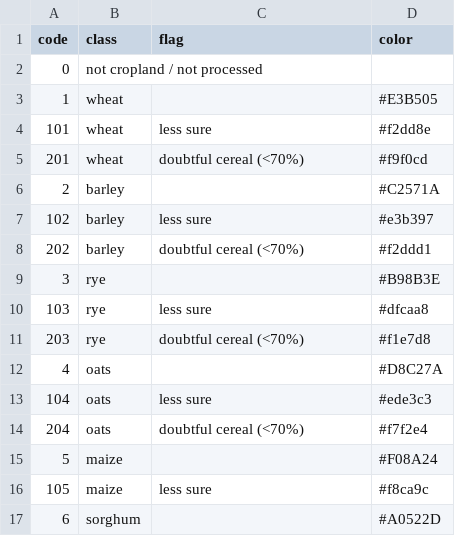
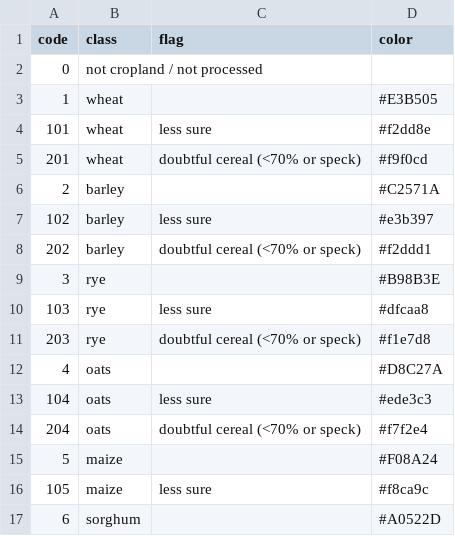
Before and after one commit to rawazrauf/iraq-farms-health, a CSV file: crops/2026/legend.csv, drawn as a sheet; only a part is shown.

```diff
--- a/crops/2026/legend.csv
+++ b/crops/2026/legend.csv
@@ -4,12 +4,12 @@ code,class,flag,color
 101,wheat,less sure,#f2dd8e
-201,wheat,doubtful cereal (<70%),#f9f0cd
+201,wheat,doubtful cereal (<70% or speck),#f9f0cd
 2,barley,,#C2571A
 102,barley,less sure,#e3b397
-202,barley,doubtful cereal (<70%),#f2ddd1
+202,barley,doubtful cereal (<70% or speck),#f2ddd1
 3,rye,,#B98B3E
 103,rye,less sure,#dfcaa8
-203,rye,doubtful cereal (<70%),#f1e7d8
+203,rye,doubtful cereal (<70% or speck),#f1e7d8
 4,oats,,#D8C27A
 104,oats,less sure,#ede3c3
-204,oats,doubtful cereal (<70%),#f7f2e4
+204,oats,doubtful cereal (<70% or speck),#f7f2e4
 5,maize,,#F08A24
```
Also changed, not shown: crops/2026/stats_districts.csv, crops/2026/stats_governorates.csv, 12 other files.
